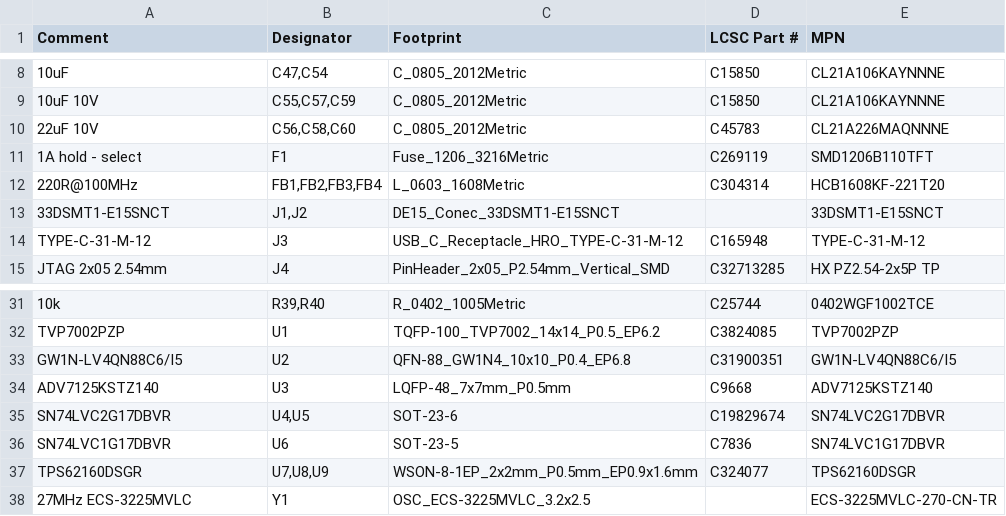
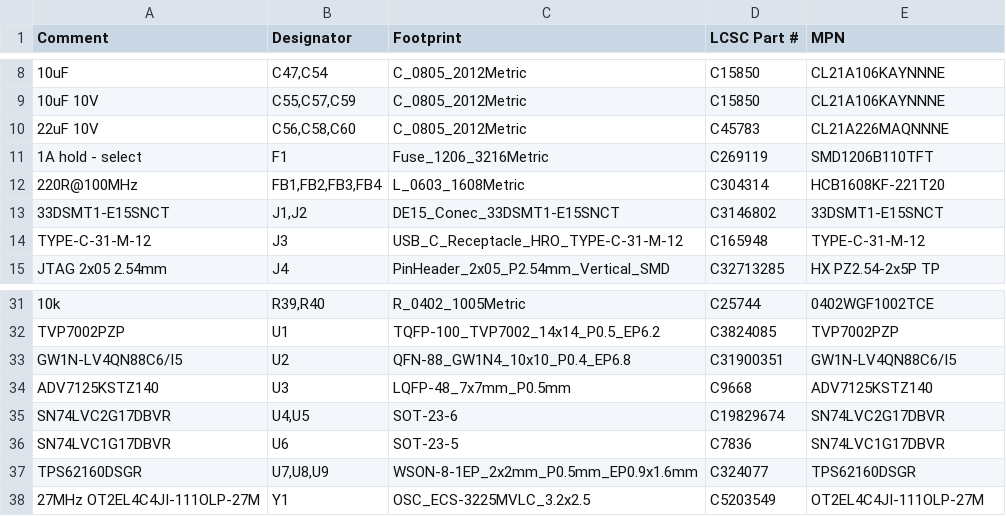
Before and after one commit to 110-kenichi/A1200LineDoubler, a CSV file: outputs/amiga_scandoubler/fab/v030wip/jlc_bom.csv, drawn as a sheet; only a part is shown, gaps mark what is left out.

```diff
--- a/outputs/amiga_scandoubler/fab/v030wip/jlc_bom.csv
+++ b/outputs/amiga_scandoubler/fab/v030wip/jlc_bom.csv
@@ -12,3 +12,3 @@ Comment,Designator,Footprint,LCSC Part #,MPN
 220R@100MHz,"FB1,FB2,FB3,FB4",L_0603_1608Metric,C304314,HCB1608KF-221T20
-33DSMT1-E15SNCT,"J1,J2",DE15_Conec_33DSMT1-E15SNCT,,33DSMT1-E15SNCT
+33DSMT1-E15SNCT,"J1,J2",DE15_Conec_33DSMT1-E15SNCT,C3146802,33DSMT1-E15SNCT
 TYPE-C-31-M-12,J3,USB_C_Receptacle_HRO_TYPE-C-31-M-12,C165948,TYPE-C-31-M-12
@@ -37,2 +37,2 @@ SN74LVC1G17DBVR,U6,SOT-23-5,C7836,SN74LVC1G17DBVR
 TPS62160DSGR,"U7,U8,U9",WSON-8-1EP_2x2mm_P0.5mm_EP0.9x1.6mm,C324077,TPS62160DSGR
-27MHz ECS-3225MVLC,Y1,OSC_ECS-3225MVLC_3.2x2.5,,ECS-3225MVLC-270-CN-TR
+27MHz OT2EL4C4JI-111OLP-27M,Y1,OSC_ECS-3225MVLC_3.2x2.5,C5203549,OT2EL4C4JI-111OLP-27M
```
Also changed, not shown: outputs/amiga_scandoubler/fab/v030wip/cpl_raw.csv, outputs/amiga_scandoubler/fab/v030wip/parts_selection.csv, 14 other files.
